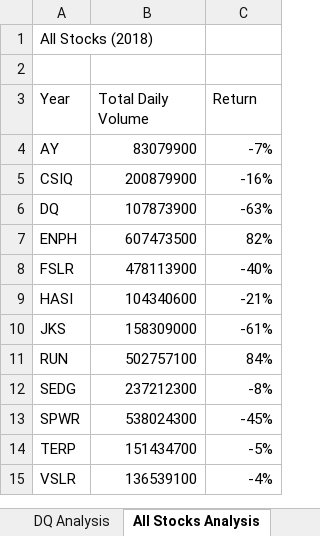
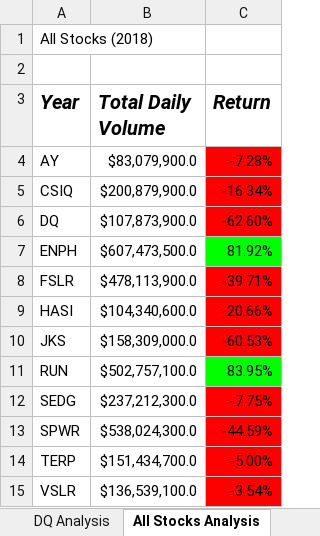
Before and after one commit to FreshOats/Stock-Analysis, an Excel workbook: green_stocks.xlsm, sheet All Stocks Analysis, drawn as a sheet; values as stored, in another font and other column widths than the file's, no borders; the diff names each change by its address in the sheet, - before the commit and + after, or states it on an @@ line.

Commit message:
Add conditional formatting and a checkerboard

```diff
--- a/green_stocks.xlsm (sheet All Stocks Analysis)
+++ b/green_stocks.xlsm (sheet All Stocks Analysis)
@@ A3:C3 bold: off → on, italic: off → on, text size: larger @@
-B4 (Total Daily Volume): 83079900
+B4 (Total Daily Volume): $83,079,900.0
-C4 (Return): -7%
+C4 (Return): -7.28%
-C4:C6 fill: none
+C4:C6 fill: #FF0000
-B5 (Total Daily Volume): 200879900
+B5 (Total Daily Volume): $200,879,900.0
-C5 (Return): -16%
+C5 (Return): -16.34%
-B6 (Total Daily Volume): 107873900
+B6 (Total Daily Volume): $107,873,900.0
-C6 (Return): -63%
+C6 (Return): -62.60%
-B7 (Total Daily Volume): 607473500
+B7 (Total Daily Volume): $607,473,500.0
-C7 (Return): 82%
+C7 (Return): 81.92%
-C7 fill: none
+C7 fill: #00FF00
-B8 (Total Daily Volume): 478113900
+B8 (Total Daily Volume): $478,113,900.0
-C8 (Return): -40%
+C8 (Return): -39.71%
-C8:C10 fill: none
+C8:C10 fill: #FF0000
-B9 (Total Daily Volume): 104340600
+B9 (Total Daily Volume): $104,340,600.0
-C9 (Return): -21%
+C9 (Return): -20.66%
-B10 (Total Daily Volume): 158309000
+B10 (Total Daily Volume): $158,309,000.0
-C10 (Return): -61%
+C10 (Return): -60.53%
-B11 (Total Daily Volume): 502757100
+B11 (Total Daily Volume): $502,757,100.0
-C11 (Return): 84%
+C11 (Return): 83.95%
-C11 fill: none
+C11 fill: #00FF00
-B12 (Total Daily Volume): 237212300
+B12 (Total Daily Volume): $237,212,300.0
-C12 (Return): -8%
+C12 (Return): -7.75%
-C12:C15 fill: none
+C12:C15 fill: #FF0000
-B13 (Total Daily Volume): 538024300
+B13 (Total Daily Volume): $538,024,300.0
-C13 (Return): -45%
+C13 (Return): -44.59%
-B14 (Total Daily Volume): 151434700
+B14 (Total Daily Volume): $151,434,700.0
-C14 (Return): -5%
+C14 (Return): -5.00%
-B15 (Total Daily Volume): 136539100
+B15 (Total Daily Volume): $136,539,100.0
-C15 (Return): -4%
+C15 (Return): -3.54%
```
Also changed, not shown: other sheet tabs.
